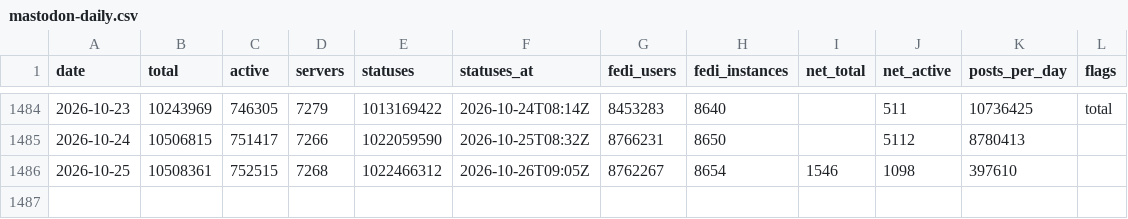
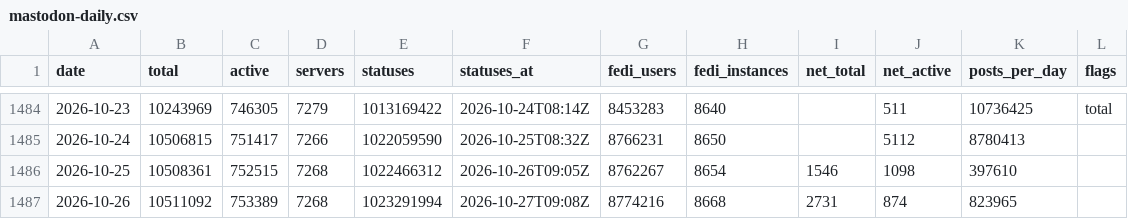
Before and after one commit to obsesivegamer/Mastodon-User-Trends, a CSV file: data/mastodon-daily.csv, drawn as a sheet; only a part is shown, gaps mark what is left out; the diff names each change by its address in the sheet, - before the commit and + after, or states it on an @@ line.

```diff
--- a/data/mastodon-daily.csv
+++ b/data/mastodon-daily.csv
+row 1487: 2026-10-26 | 10511092 | 753389 | 7268 | 1023291994 | 2026-10-27T09:08Z | 8774216 | 8668 | 2731 | 874 | 823965
```
Also changed, not shown: 3 other files.
